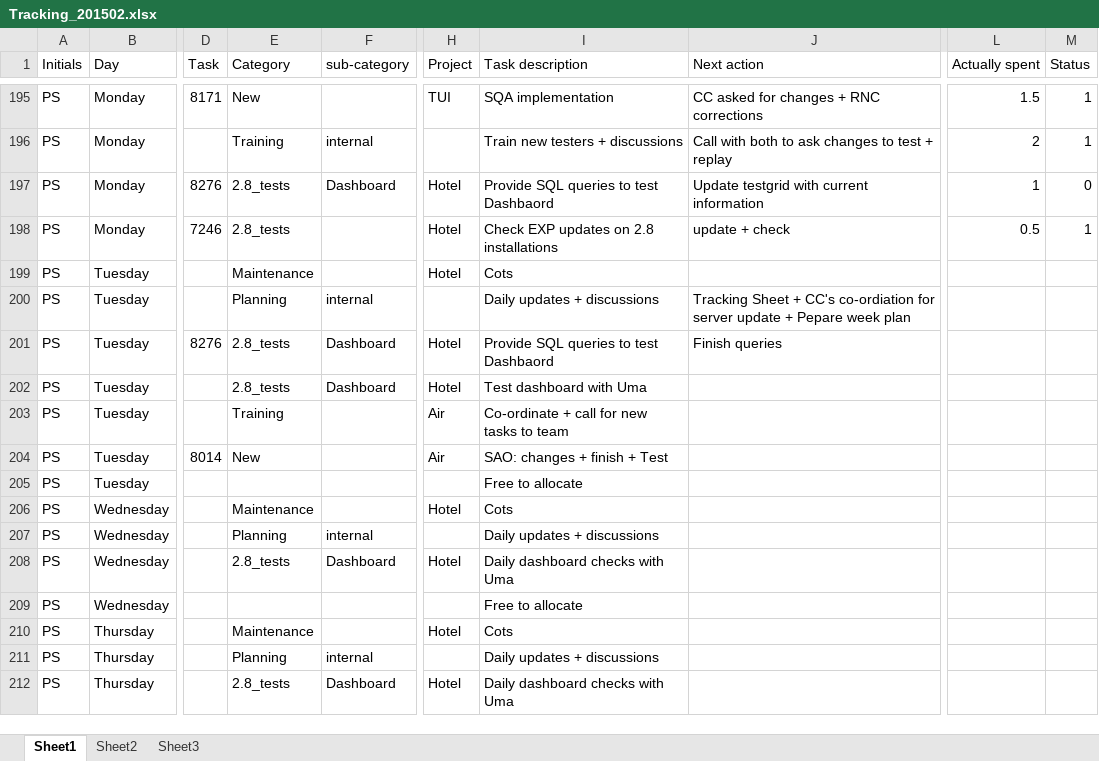
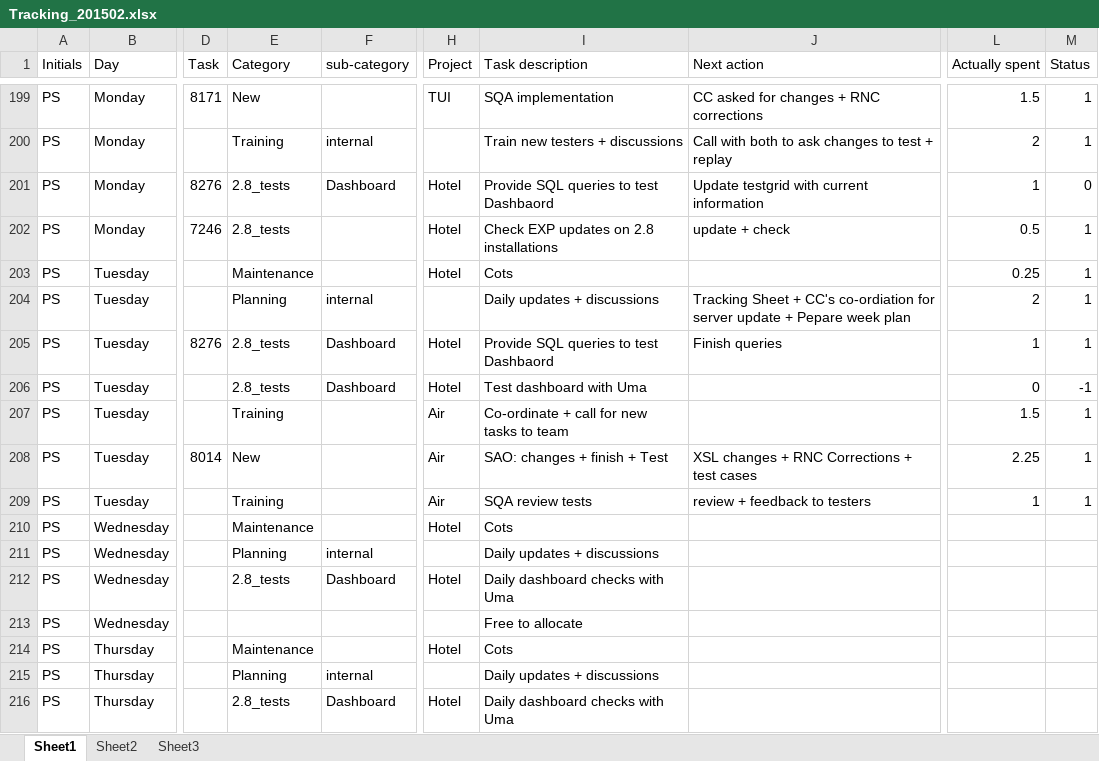
Before and after one commit to jy0tsna/Timesheets, an Excel workbook: Manual/Tracking_201502.xlsx, sheet Sheet1, drawn as a sheet; only a part is shown, gaps mark what is left out; values as stored, in another font and other column widths than the file's, no cell formats; addresses are those after the commit; the diff covers the shown part only; the diff names each change by its address in the sheet, - before the commit and + after, or states it on an @@ line.

```diff
--- a/Manual/Tracking_201502.xlsx (sheet Sheet1)
+++ b/Manual/Tracking_201502.xlsx (sheet Sheet1)
-L203 (Actually spent): (empty)
+L203 (Actually spent): 0.25
-M203:M205 (Status): (empty)
+M203:M205 (Status): 1
-L204 (Actually spent): (empty)
+L204 (Actually spent): 2
-L205 (Actually spent): (empty)
+L205 (Actually spent): 1
-L206 (Actually spent): (empty)
+L206 (Actually spent): 0
-M206 (Status): (empty)
+M206 (Status): -1
-L207 (Actually spent): (empty)
+L207 (Actually spent): 1.5
-M207:M209 (Status): (empty)
+M207:M209 (Status): 1
-J208 (Next action): (empty)
+J208 (Next action): XSL changes + RNC Corrections + test cases
-L208 (Actually spent): (empty)
+L208 (Actually spent): 2.25
-E209 (Category): (empty)
+E209 (Category): Training
-H209 (Project): (empty)
+H209 (Project): Air
-I209 (Task description): Free to allocate
+I209 (Task description): SQA review tests
-J209 (Next action): (empty)
+J209 (Next action): review + feedback to testers
-L209 (Actually spent): (empty)
+L209 (Actually spent): 1
```
Also changed, not shown: 10 added rows and 36 edited cells elsewhere in this sheet, cell formats.
